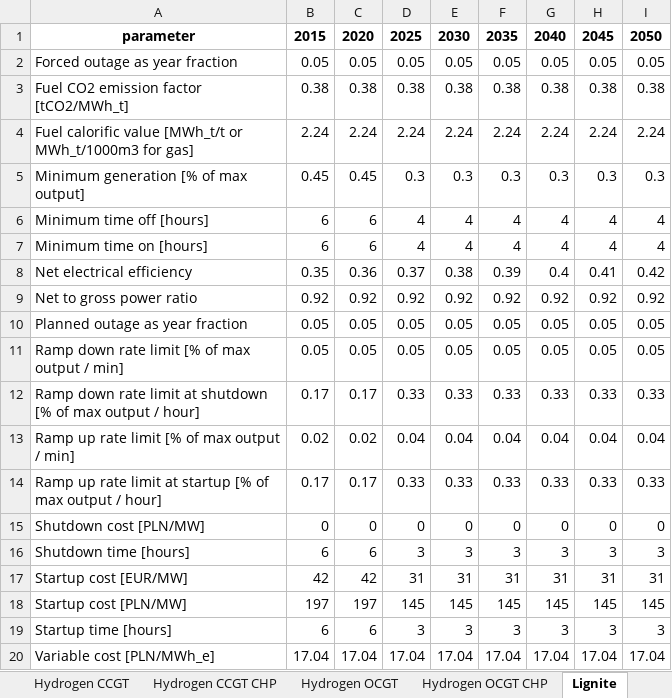
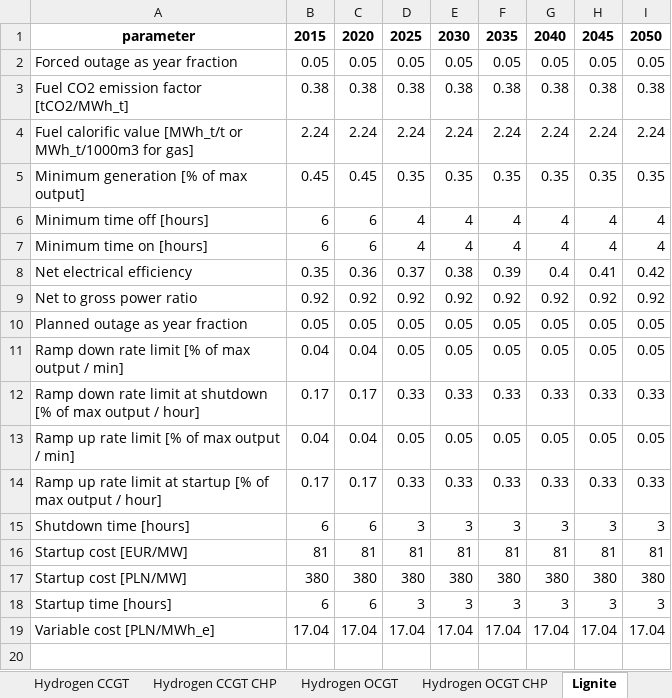
Before and after one commit to instrat-pl/pypsa-pl, an Excel workbook: data/input/technology_data;source=instrat_2023.xlsx, sheet Lignite, drawn as a sheet; values as stored, in another font and other column widths than the file's, no borders; removed rows and columns are numbered as before the commit, all else as after; the diff names each change by its address in the sheet, - before the commit and + after, or states it on an @@ line.

```diff
--- a/data/input/technology_data;source=instrat_2023.xlsx (sheet Lignite)
+++ b/data/input/technology_data;source=instrat_2023.xlsx (sheet Lignite)
-D5: 0.3
+D5: 0.35
-E5: 0.3
+E5: 0.35
-F5: 0.3
+F5: 0.35
-G5: 0.3
+G5: 0.35
-H5: 0.3
+H5: 0.35
-I5: 0.3
+I5: 0.35
-B11: 0.05
+B11: 0.04
-C11: 0.05
+C11: 0.04
-B13: 0.02
+B13: 0.04
-C13: 0.02
+C13: 0.04
-D13: 0.04
+D13: 0.05
-E13: 0.04
+E13: 0.05
-F13: 0.04
+F13: 0.05
-G13: 0.04
+G13: 0.05
-H13: 0.04
+H13: 0.05
-I13: 0.04
+I13: 0.05
-row 15: Shutdown cost [PLN/MW] | 0 | 0 | 0 | 0 | 0 | 0 | 0 | 0
-B16: 42
+B16: 81
-C16: 42
+C16: 81
-D16: 31
+D16: 81
-E16: 31
+E16: 81
-F16: 31
+F16: 81
-G16: 31
+G16: 81
-H16: 31
+H16: 81
-I16: 31
+I16: 81
-B17: 197
+B17: 380
-C17: 197
+C17: 380
-D17: 145
+D17: 380
-E17: 145
+E17: 380
-F17: 145
+F17: 380
-G17: 145
+G17: 380
-H17: 145
+H17: 380
-I17: 145
+I17: 380
```
Also changed, not shown: sheet Lignite CHP, sheet Hard coal, sheet Hard coal CHP, sheet Biomass wood chips, sheet Natural gas OCGT, sheet Biomass wood chips CHP, 4 more sheets, data/input/aggregate_units;source=baseline.xlsx, data/input/aggregate_units;source=instrat_ambitious.xlsx, 4 other files.
